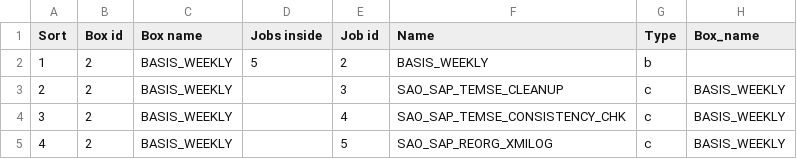
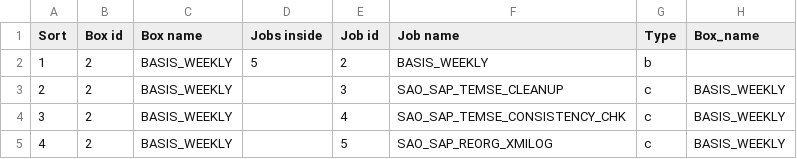
Before and after one commit to johandry/AJP, a CSV file: Ruby/output/jobs.csv (was alljobs.csv), drawn as a sheet; only a part is shown; the diff names each change by its address in the sheet, - before the commit and + after, or states it on an @@ line.

Commit message:
Adding Owners and Change of structure

```diff
--- a/alljobs.csv
+++ b/Ruby/output/jobs.csv
-F1: Name
+F1: Job name
```
Also changed, not shown: 13 other files.
